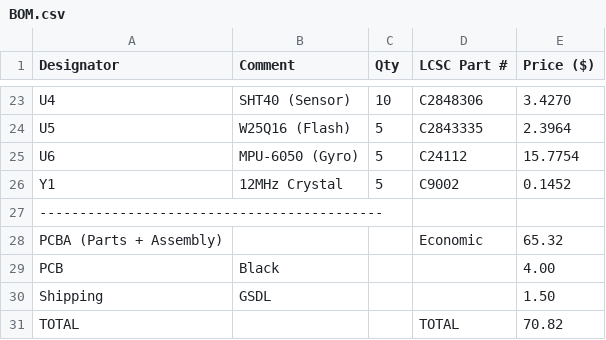
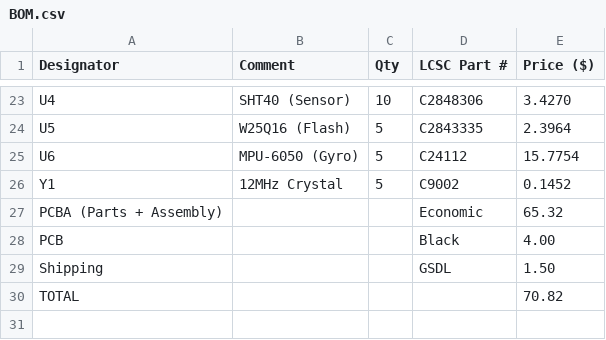
Before and after one commit to mavory/PicoFlip-X, a CSV file: BOM.csv, drawn as a sheet; only a part is shown, gaps mark what is left out; removed rows and columns are numbered as before the commit, all else as after; the diff names each change by its address in the sheet, - before the commit and + after, or states it on an @@ line.

Commit message:
Fix BOM.csv formatting and restore header

```diff
--- a/BOM.csv
+++ b/BOM.csv
-row 27: -------------------------------------------
-B28 (Comment): Black
+B28 (Comment): (empty)
-D28 (LCSC Part #): (empty)
+D28 (LCSC Part #): Black
-B29 (Comment): GSDL
+B29 (Comment): (empty)
-D29 (LCSC Part #): (empty)
+D29 (LCSC Part #): GSDL
-D30 (LCSC Part #): TOTAL
+D30 (LCSC Part #): (empty)
```
